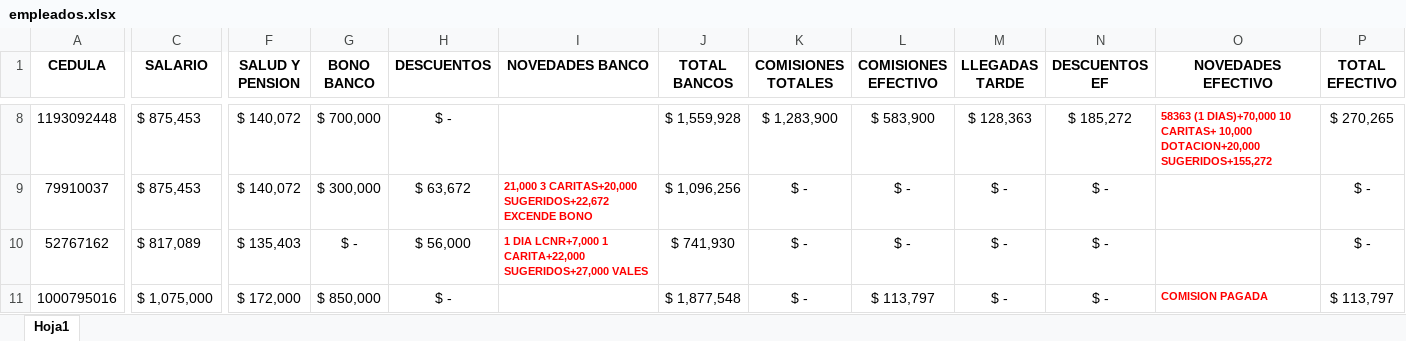
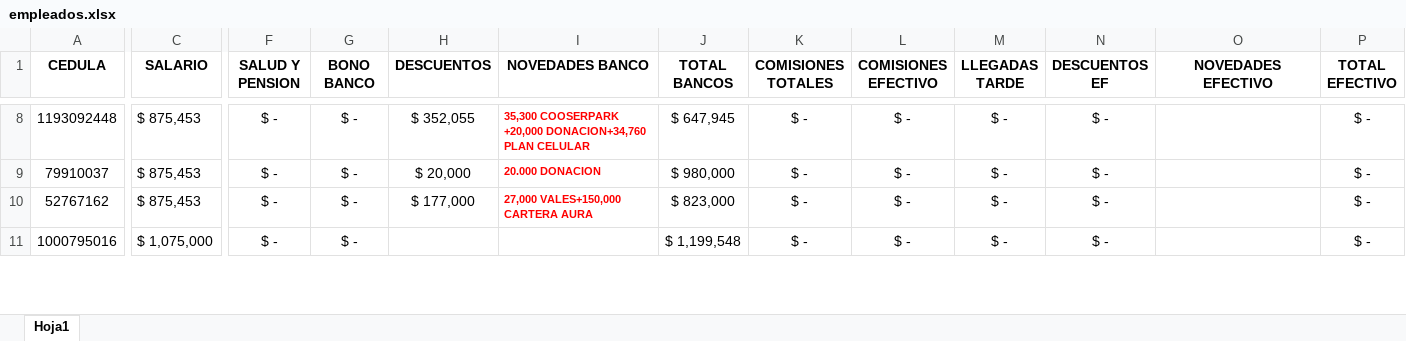
Before and after one commit to Alpartes/DESPRENDIBLE, an Excel workbook: empleados.xlsx, sheet Hoja1, drawn as a sheet; only a part is shown, gaps mark what is left out; values as stored, in another font and other column widths than the file's, no borders; the diff covers the shown part only; the diff names each change by its address in the sheet, - before the commit and + after, or states it on an @@ line.

```diff
--- a/empleados.xlsx (sheet Hoja1)
+++ b/empleados.xlsx (sheet Hoja1)
-F8:F9 (SALUD Y PENSION): $ 140,072
+F8:F9 (SALUD Y PENSION): $ -
-G8 (BONO BANCO): $ 700,000
+G8 (BONO BANCO): $ -
-H8 (DESCUENTOS): $ -
+H8 (DESCUENTOS): $ 352,055
-I8 (NOVEDADES BANCO): (empty)
+I8 (NOVEDADES BANCO): 35,300 COOSERPARK +20,000 DONACION+34,760 PLAN CELULAR
-J8 (TOTAL BANCOS): $ 1,559,928
+J8 (TOTAL BANCOS): $ 647,945
-K8 (COMISIONES TOTALES): $ 1,283,900
+K8 (COMISIONES TOTALES): $ -
-L8 (COMISIONES EFECTIVO): $ 583,900
+L8 (COMISIONES EFECTIVO): $ -
-M8 (LLEGADAS TARDE): $ 128,363
+M8 (LLEGADAS TARDE): $ -
-N8 (DESCUENTOS EF): $ 185,272
+N8 (DESCUENTOS EF): $ -
-O8 (NOVEDADES EFECTIVO): 58363 (1 DIAS)+70,000 10 CARITAS+ 10,000 DOTACION+20,000 SUGERIDOS+155,272
+O8 (NOVEDADES EFECTIVO): (empty)
-P8 (TOTAL EFECTIVO): $ 270,265
+P8 (TOTAL EFECTIVO): $ -
-G9 (BONO BANCO): $ 300,000
+G9 (BONO BANCO): $ -
-H9 (DESCUENTOS): $ 63,672
+H9 (DESCUENTOS): $ 20,000
-I9 (NOVEDADES BANCO): 21,000 3 CARITAS+20,000 SUGERIDOS+22,672 EXCENDE BONO
+I9 (NOVEDADES BANCO): 20.000 DONACION
-J9 (TOTAL BANCOS): $ 1,096,256
+J9 (TOTAL BANCOS): $ 980,000
-C10 (SALARIO): $ 817,089
+C10 (SALARIO): $ 875,453
-F10 (SALUD Y PENSION): $ 135,403
+F10 (SALUD Y PENSION): $ -
-H10 (DESCUENTOS): $ 56,000
+H10 (DESCUENTOS): $ 177,000
-I10 (NOVEDADES BANCO): 1 DIA LCNR+7,000 1 CARITA+22,000 SUGERIDOS+27,000 VALES
+I10 (NOVEDADES BANCO): 27,000 VALES+150,000 CARTERA AURA
-J10 (TOTAL BANCOS): $ 741,930
+J10 (TOTAL BANCOS): $ 823,000
-F11 (SALUD Y PENSION): $ 172,000
+F11 (SALUD Y PENSION): $ -
-G11 (BONO BANCO): $ 850,000
+G11 (BONO BANCO): $ -
-H11 (DESCUENTOS): $ -
+H11 (DESCUENTOS): (empty)
-J11 (TOTAL BANCOS): $ 1,877,548
+J11 (TOTAL BANCOS): $ 1,199,548
-L11 (COMISIONES EFECTIVO): $ 113,797
+L11 (COMISIONES EFECTIVO): $ -
-O11 (NOVEDADES EFECTIVO): COMISION PAGADA
+O11 (NOVEDADES EFECTIVO): (empty)
-P11 (TOTAL EFECTIVO): $ 113,797
+P11 (TOTAL EFECTIVO): $ -
```
Also changed, not shown: 108 edited cells elsewhere in this sheet.
